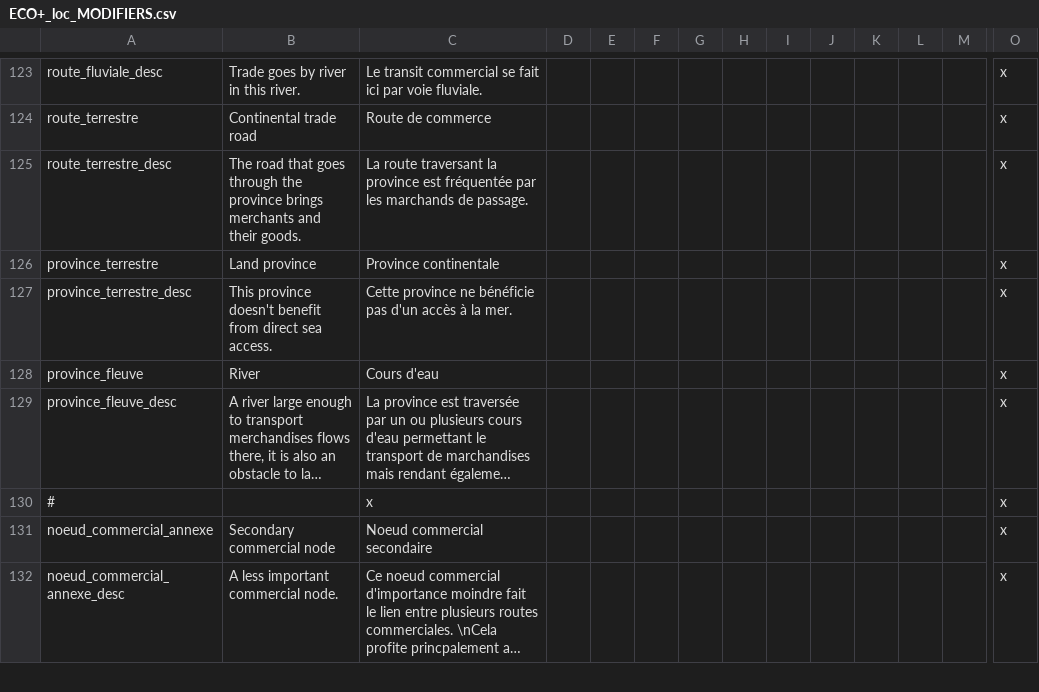
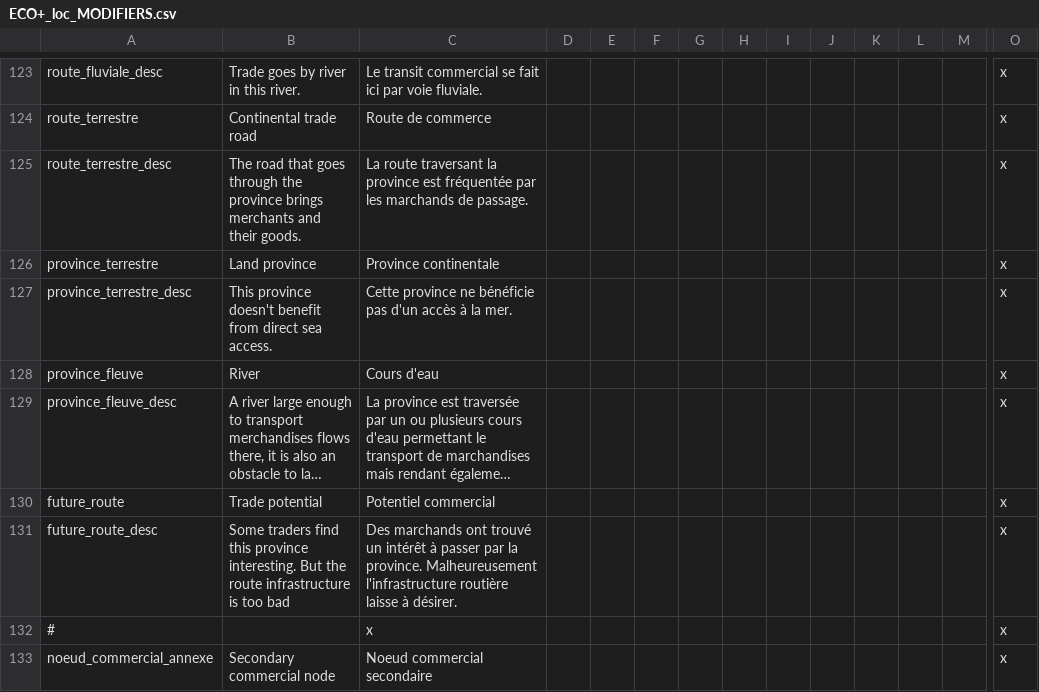
Before and after one commit to ArkoG/L3T, a CSV file: L3T/localisation/ECO+_loc_MODIFIERS.csv, drawn as a sheet; only a part is shown, gaps mark what is left out; the shorter side is filled out with more unchanged rows; long unchanged cells end in …; rows hold the shown columns only; the diff names each change by its address in the sheet, - before the commit and + after, or states it on an @@ line.

Commit message:
Remplace le modifier de flag
Le modifier servant de mouchard aux flags a été remplacé par un modifier
informatif.
En effet il faut se rapprocher de ce que le joueur aura pour comprendre
ses problèmes.
Il reste cependant à trouver une icône pour le nouveau modifier.

```diff
--- a/L3T/localisation/ECO+_loc_MODIFIERS.csv
+++ b/L3T/localisation/ECO+_loc_MODIFIERS.csv
+row 130: future_route | Trade potential | Potentiel commercial |  |  |  |  |  |  |  |  |  |  | x
+row 131: future_route_desc | Some traders find this province interesting. But the route infrastructure is too bad | Des marchands ont trouvé un intérêt à passer par la province. Malheureusement l'infrastructure routière laisse à désirer. |  |  |  |  |  |  |  |  |  |  | x
```
Also changed, not shown: 4 other files.
